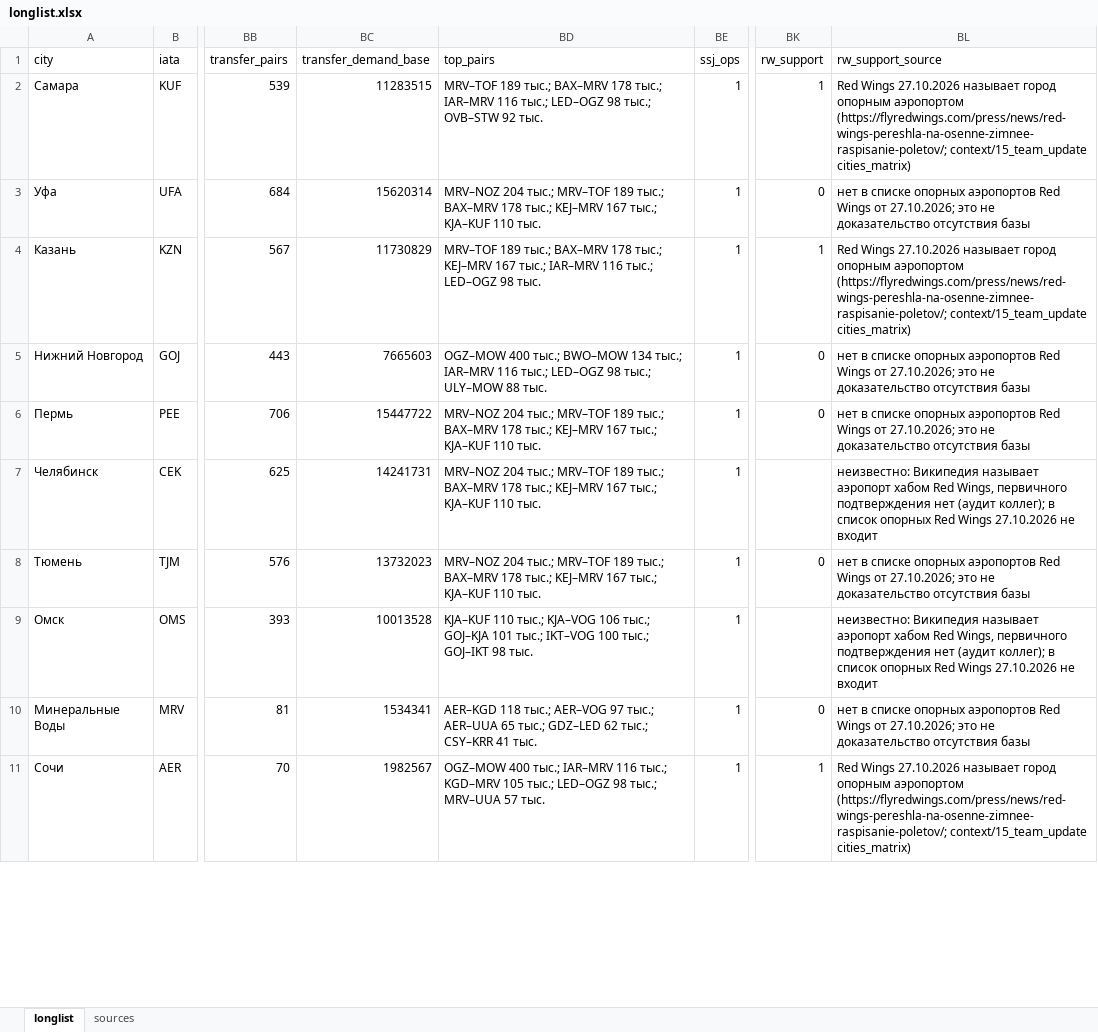
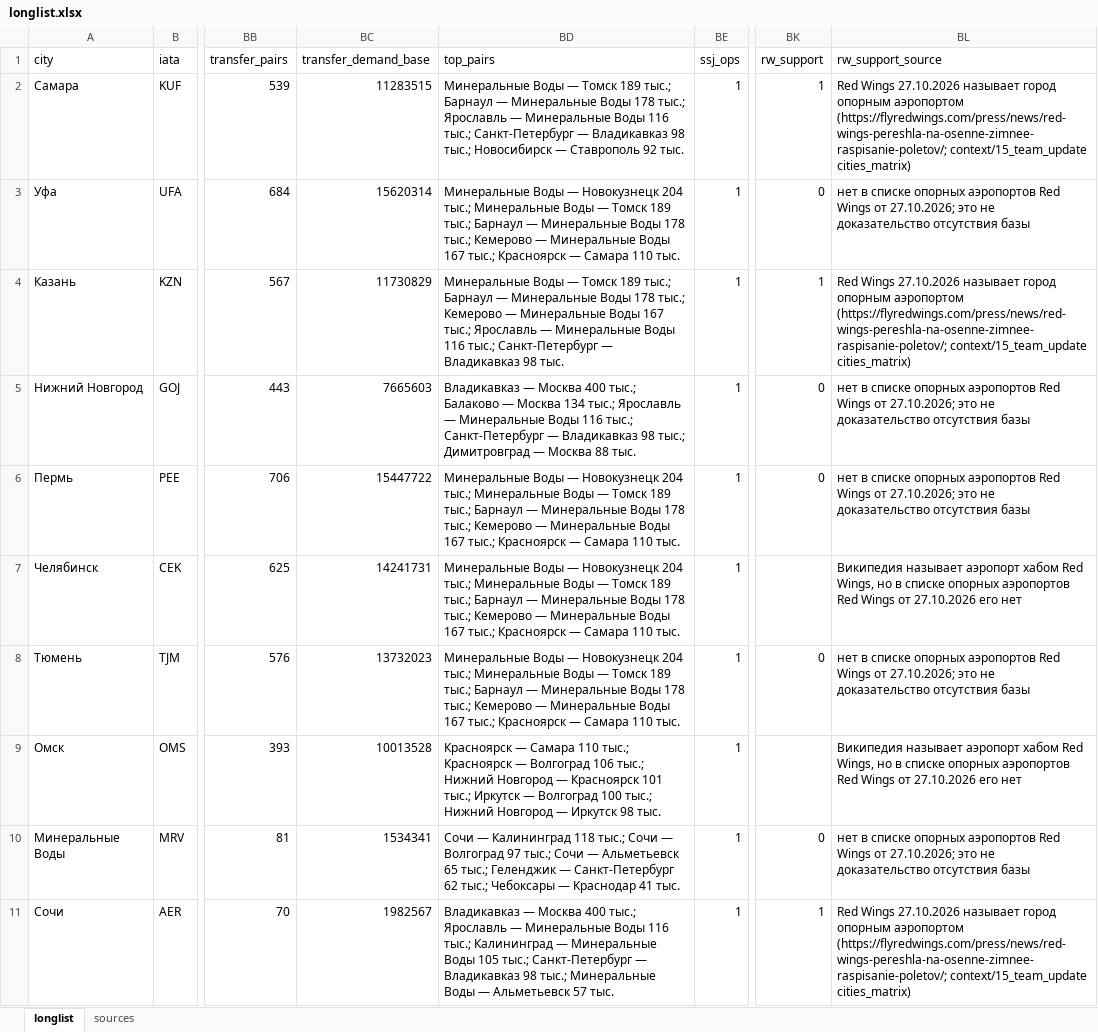
Before and after one commit to Mput13/case_championship, an Excel workbook: outputs/longlist.xlsx, sheet longlist, drawn as a sheet; only a part is shown, gaps mark what is left out; values as stored, in another font and other column widths than the file's, no borders; the diff covers the shown part only; the diff names each change by its address in the sheet, - before the commit and + after, or states it on an @@ line.

```diff
--- a/outputs/longlist.xlsx (sheet longlist)
+++ b/outputs/longlist.xlsx (sheet longlist)
-BD2 (top_pairs): MRV–TOF 189 тыс.; BAX–MRV 178 тыс.; IAR–MRV 116 тыс.; LED–OGZ 98 тыс.; OVB–STW 92 тыс.
+BD2 (top_pairs): Минеральные Воды — Томск 189 тыс.; Барнаул — Минеральные Воды 178 тыс.; Ярославль — Минеральные Воды 116 тыс.; Санкт-Петербург — Владикавказ 98 тыс.; Новосибирск — Ставрополь 92 тыс.
-BD3 (top_pairs): MRV–NOZ 204 тыс.; MRV–TOF 189 тыс.; BAX–MRV 178 тыс.; KEJ–MRV 167 тыс.; KJA–KUF 110 тыс.
+BD3 (top_pairs): Минеральные Воды — Новокузнецк 204 тыс.; Минеральные Воды — Томск 189 тыс.; Барнаул — Минеральные Воды 178 тыс.; Кемерово — Минеральные Воды 167 тыс.; Красноярск — Самара 110 тыс.
-BD4 (top_pairs): MRV–TOF 189 тыс.; BAX–MRV 178 тыс.; KEJ–MRV 167 тыс.; IAR–MRV 116 тыс.; LED–OGZ 98 тыс.
+BD4 (top_pairs): Минеральные Воды — Томск 189 тыс.; Барнаул — Минеральные Воды 178 тыс.; Кемерово — Минеральные Воды 167 тыс.; Ярославль — Минеральные Воды 116 тыс.; Санкт-Петербург — Владикавказ 98 тыс.
-BD5 (top_pairs): OGZ–MOW 400 тыс.; BWO–MOW 134 тыс.; IAR–MRV 116 тыс.; LED–OGZ 98 тыс.; ULY–MOW 88 тыс.
+BD5 (top_pairs): Владикавказ — Москва 400 тыс.; Балаково — Москва 134 тыс.; Ярославль — Минеральные Воды 116 тыс.; Санкт-Петербург — Владикавказ 98 тыс.; Димитровград — Москва 88 тыс.
-BD6:BD8 (top_pairs): MRV–NOZ 204 тыс.; MRV–TOF 189 тыс.; BAX–MRV 178 тыс.; KEJ–MRV 167 тыс.; KJA–KUF 110 тыс.
+BD6:BD8 (top_pairs): Минеральные Воды — Новокузнецк 204 тыс.; Минеральные Воды — Томск 189 тыс.; Барнаул — Минеральные Воды 178 тыс.; Кемерово — Минеральные Воды 167 тыс.; Красноярск — Самара 110 тыс.
-BL7 (rw_support_source): неизвестно: Википедия называет аэропорт хабом Red Wings, первичного подтверждения нет (аудит коллег); в список опорных Red Wings 27.10.2026 не входит
+BL7 (rw_support_source): Википедия называет аэропорт хабом Red Wings, но в списке опорных аэропортов Red Wings от 27.10.2026 его нет
-BD9 (top_pairs): KJA–KUF 110 тыс.; KJA–VOG 106 тыс.; GOJ–KJA 101 тыс.; IKT–VOG 100 тыс.; GOJ–IKT 98 тыс.
+BD9 (top_pairs): Красноярск — Самара 110 тыс.; Красноярск — Волгоград 106 тыс.; Нижний Новгород — Красноярск 101 тыс.; Иркутск — Волгоград 100 тыс.; Нижний Новгород — Иркутск 98 тыс.
-BL9 (rw_support_source): неизвестно: Википедия называет аэропорт хабом Red Wings, первичного подтверждения нет (аудит коллег); в список опорных Red Wings 27.10.2026 не входит
+BL9 (rw_support_source): Википедия называет аэропорт хабом Red Wings, но в списке опорных аэропортов Red Wings от 27.10.2026 его нет
-BD10 (top_pairs): AER–KGD 118 тыс.; AER–VOG 97 тыс.; AER–UUA 65 тыс.; GDZ–LED 62 тыс.; CSY–KRR 41 тыс.
+BD10 (top_pairs): Сочи — Калининград 118 тыс.; Сочи — Волгоград 97 тыс.; Сочи — Альметьевск 65 тыс.; Геленджик — Санкт-Петербург 62 тыс.; Чебоксары — Краснодар 41 тыс.
-BD11 (top_pairs): OGZ–MOW 400 тыс.; IAR–MRV 116 тыс.; KGD–MRV 105 тыс.; LED–OGZ 98 тыс.; MRV–UUA 57 тыс.
+BD11 (top_pairs): Владикавказ — Москва 400 тыс.; Ярославль — Минеральные Воды 116 тыс.; Калининград — Минеральные Воды 105 тыс.; Санкт-Петербург — Владикавказ 98 тыс.; Минеральные Воды — Альметьевск 57 тыс.
```
Also changed, not shown: 9 edited cells elsewhere in this sheet, 22 other files.
